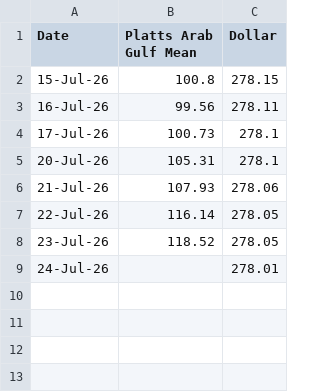
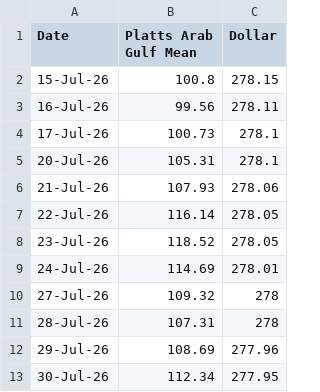
Before and after one commit to IOxBreakout/Petrol-Price-Predictor, a CSV file: Project1/Updating Pricing.csv, drawn as a sheet.

Commit message:
Update pricing data

```diff
--- a/Project1/Updating Pricing.csv
+++ b/Project1/Updating Pricing.csv
@@ -8,2 +8,6 @@ Date,Platts Arab Gulf Mean,Dollar
 23-Jul-26,118.52,278.05
-24-Jul-26,,278.01
+24-Jul-26,114.69,278.01
+27-Jul-26,109.32,278
+28-Jul-26,107.31,278
+29-Jul-26,108.69,277.96
+30-Jul-26,112.34,277.95
```
